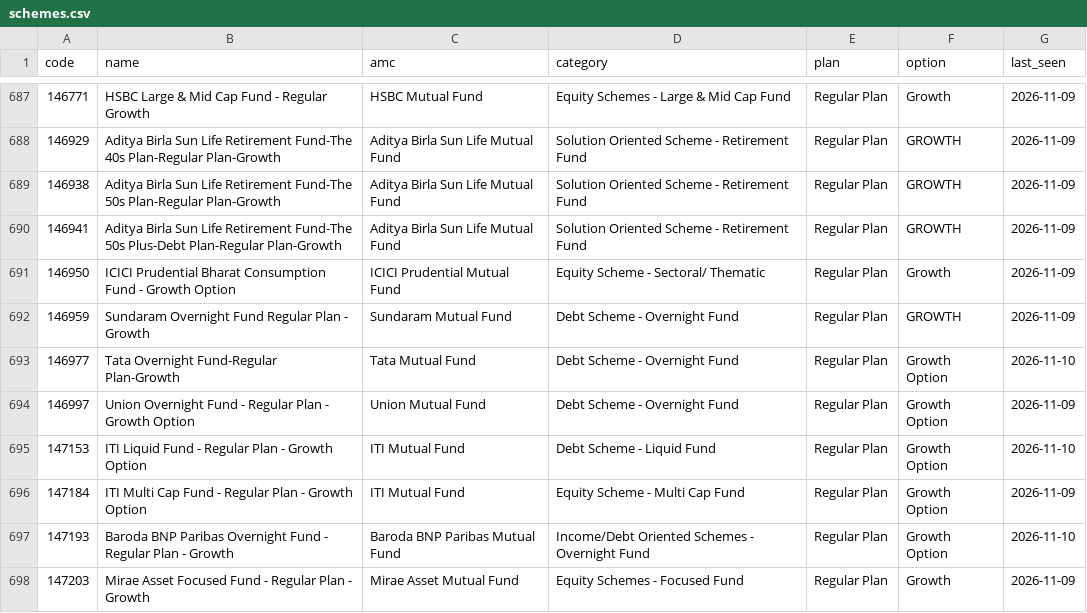
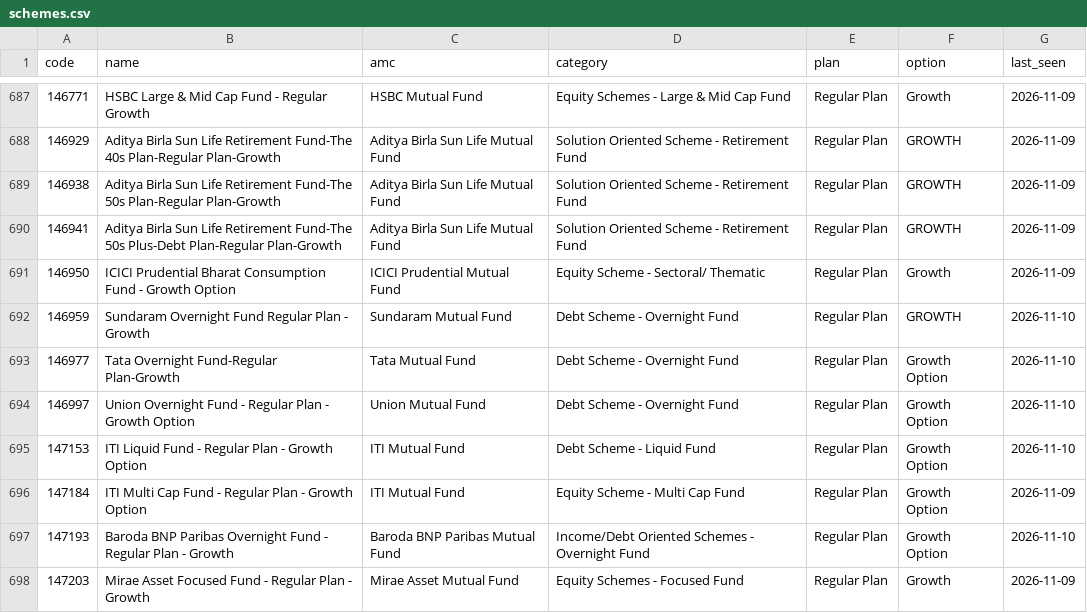
Before and after one commit to analyst-kiran/tcr_nav, a CSV file: data/schemes.csv, drawn as a sheet; only a part is shown, gaps mark what is left out; the diff covers the shown part only.

```diff
--- a/data/schemes.csv
+++ b/data/schemes.csv
@@ -691,5 +691,5 @@ code,name,amc,category,plan,option,last_seen
 146950,ICICI Prudential Bharat Consumption Fund - Growth Option,ICICI Prudential Mutual Fund,Equity Scheme - Sectoral/ Thematic,Regular Plan,Growth,2026-11-09
-146959,Sundaram Overnight Fund Regular Plan - Growth,Sundaram Mutual Fund,Debt Scheme - Overnight Fund,Regular Plan,GROWTH,2026-11-09
+146959,Sundaram Overnight Fund Regular Plan - Growth,Sundaram Mutual Fund,Debt Scheme - Overnight Fund,Regular Plan,GROWTH,2026-11-10
 146977,Tata Overnight Fund-Regular Plan-Growth,Tata Mutual Fund,Debt Scheme - Overnight Fund,Regular Plan,Growth Option,2026-11-10
-146997,Union Overnight Fund - Regular Plan - Growth Option,Union Mutual Fund,Debt Scheme - Overnight Fund,Regular Plan,Growth Option,2026-11-09
+146997,Union Overnight Fund - Regular Plan - Growth Option,Union Mutual Fund,Debt Scheme - Overnight Fund,Regular Plan,Growth Option,2026-11-10
 147153,ITI Liquid Fund - Regular Plan - Growth Option,ITI Mutual Fund,Debt Scheme - Liquid Fund,Regular Plan,Growth Option,2026-11-10
```
Also changed, not shown: 76 edited cells elsewhere in this file, 2 other files.
